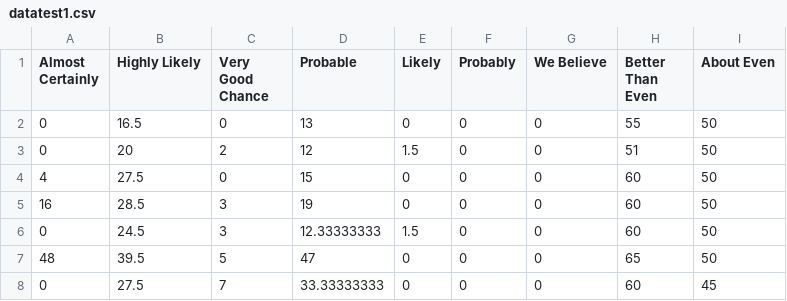
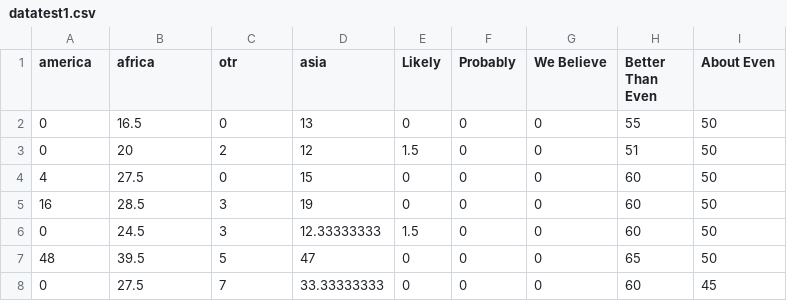
Before and after one commit to mlataban/firststep, a CSV file: datatest1.csv, drawn as a sheet; only a part is shown; the diff names each change by its address in the sheet, - before the commit and + after, or states it on an @@ line.

Commit message:
con otros nombres

```diff
--- a/datatest1.csv
+++ b/datatest1.csv
-A1: Almost Certainly
+A1: america
-B1: Highly Likely
+B1: africa
-C1: Very Good Chance
+C1: otr
-D1: Probable
+D1: asia
```
